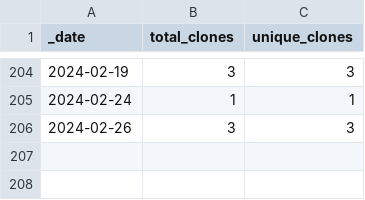
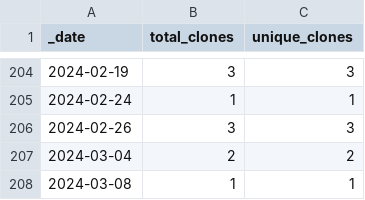
Before and after one commit to opentecr/opentecr-data, a CSV file: traffic/clones.csv, drawn as a sheet; only a part is shown, gaps mark what is left out; the diff names each change by its address in the sheet, - before the commit and + after, or states it on an @@ line.

Commit message:
GitHub traffic

```diff
--- a/traffic/clones.csv
+++ b/traffic/clones.csv
+row 207: 2024-03-04 | 2 | 2
+row 208: 2024-03-08 | 1 | 1
```
Also changed, not shown: 1 other file.
